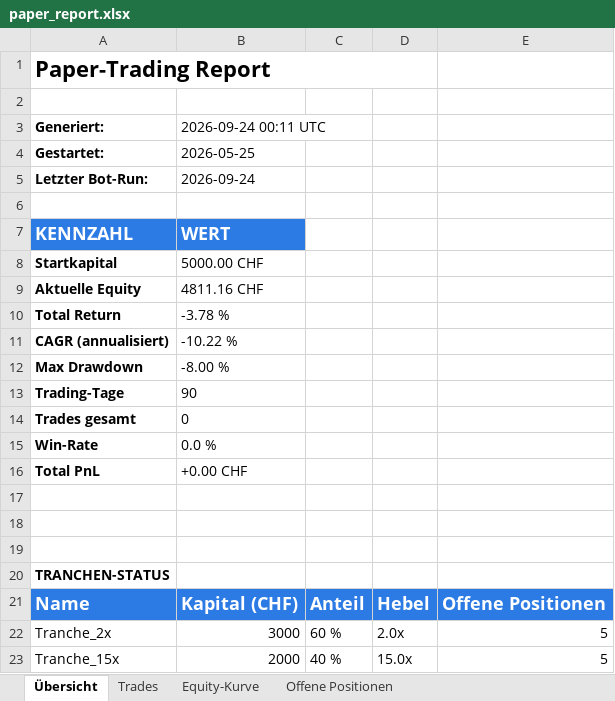
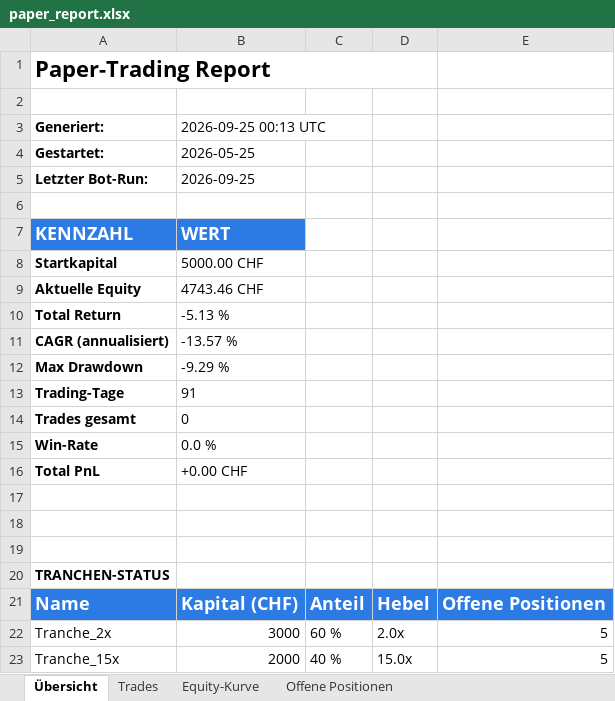
Before and after one commit to gotazlib/trading-bot, an Excel workbook: results/paper_report.xlsx, sheet Übersicht, drawn as a sheet; values as stored, in another font and other column widths than the file's, no borders; the diff names each change by its address in the sheet, - before the commit and + after, or states it on an @@ line.

```diff
--- a/results/paper_report.xlsx (sheet Übersicht)
+++ b/results/paper_report.xlsx (sheet Übersicht)
-B3: 2026-09-24 00:11 UTC
+B3: 2026-09-25 00:13 UTC
-B5 (2026-09-25 00:13 UTC): 2026-09-24
+B5 (2026-09-25 00:13 UTC): 2026-09-25
-B9 (2026-09-25 00:13 UTC): 4811.16 CHF
+B9 (2026-09-25 00:13 UTC): 4743.46 CHF
-B10 (2026-09-25 00:13 UTC): -3.78 %
+B10 (2026-09-25 00:13 UTC): -5.13 %
-B11 (2026-09-25 00:13 UTC): -10.22 %
+B11 (2026-09-25 00:13 UTC): -13.57 %
-B12 (2026-09-25 00:13 UTC): -8.00 %
+B12 (2026-09-25 00:13 UTC): -9.29 %
-B13 (2026-09-25 00:13 UTC): 90
+B13 (2026-09-25 00:13 UTC): 91
```
Also changed, not shown: sheet Equity-Kurve, charts or pictures, 4 other files.
